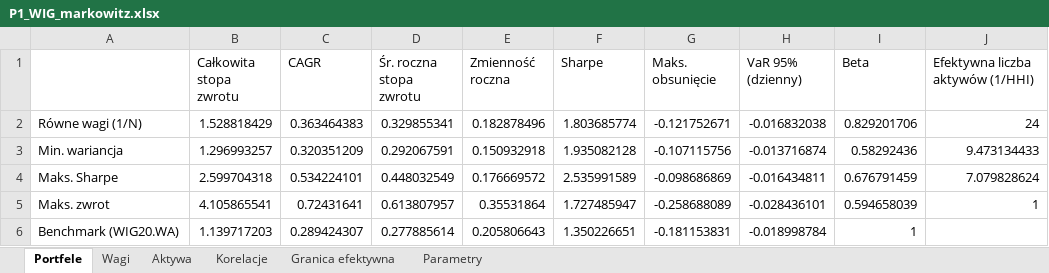
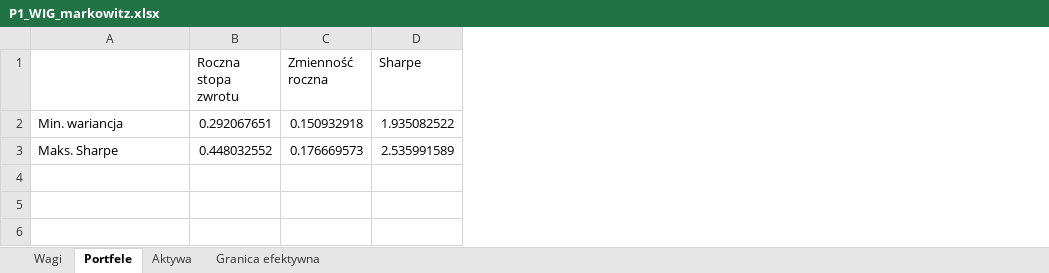
Before and after one commit to Stadnior/pracalicencjat, an Excel workbook: portfele-markowitz/portfele-markowitz/wyniki/P1_WIG_markowitz.xlsx, sheet Portfele, drawn as a sheet; values as stored, in another font and other column widths than the file's, no borders; removed rows and columns are numbered as before the commit, all else as after; the diff names each change by its address in the sheet, - before the commit and + after, or states it on an @@ line.

```diff
--- a/portfele-markowitz/portfele-markowitz/wyniki/P1_WIG_markowitz.xlsx (sheet Portfele)
+++ b/portfele-markowitz/portfele-markowitz/wyniki/P1_WIG_markowitz.xlsx (sheet Portfele)
-sheet tab: Korelacje
-sheet tab: Parametry
@@ sheet tab order changed: Wagi | Portfele | Aktywa | Granica efektywna @@
-column B (Całkowita stopa zwrotu), rows 3-4: 1.296993257 | 2.599704318
-column C (CAGR), rows 3-4: 0.320351209 | 0.534224101
-column D (Śr. roczna stopa zwrotu), rows 3-4: 0.292067591 | 0.448032549
+column B (Roczna stopa zwrotu), rows 2-3: 0.292067651 | 0.448032552
-column G (Maks. obsunięcie), rows 3-4: -0.107115756 | -0.098686869
-column H (VaR 95% (dzienny)), rows 3-4: -0.013716874 | -0.016434811
-column I (Beta), rows 3-4: 0.58292436 | 0.676791459
-column J (Efektywna liczba aktywów (1/HHI)), rows 3-4: 9.473134433 | 7.079828624
-row 2: Równe wagi (1/N) | 1.528818429 | 0.363464383 | 0.329855341 | 0.182878496 | 1.803685774 | -0.121752671 | -0.016832038 | 0.829201706 | 24
-D2 (Sharpe): 1.935082128
+D2 (Sharpe): 1.935082522
-C3 (Zmienność roczna): 0.176669572
+C3 (Zmienność roczna): 0.176669573
-row 5: Maks. zwrot | 4.105865541 | 0.72431641 | 0.613807957 | 0.35531864 | 1.727485947 | -0.258688089 | -0.028436101 | 0.594658039 | 1
-row 6: Benchmark (WIG20.WA) | 1.139717203 | 0.289424307 | 0.277885614 | 0.205806643 | 1.350226651 | -0.181153831 | -0.018998784 | 1
```
Also changed, not shown: sheet Granica efektywna, sheet Wagi, sheet Aktywa, portfele-markowitz/portfele-markowitz/wyniki/P2_SP500_markowitz.xlsx, portfele-markowitz/portfele-markowitz/wyniki/P3_ETF_markowitz.xlsx, 7 other files.
